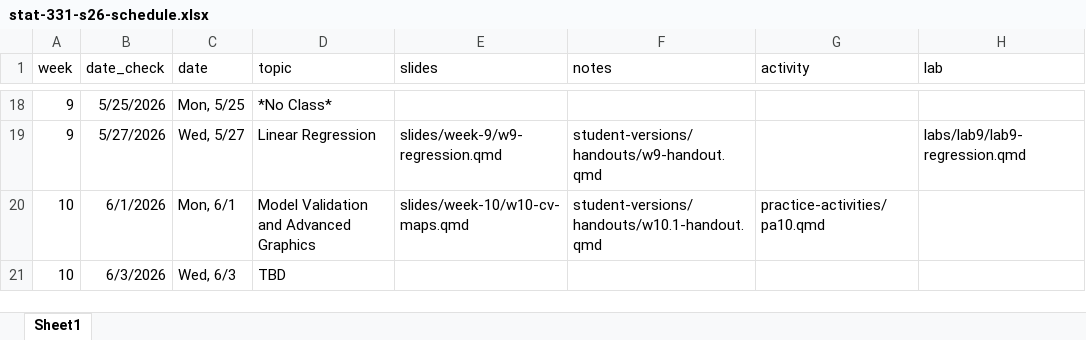
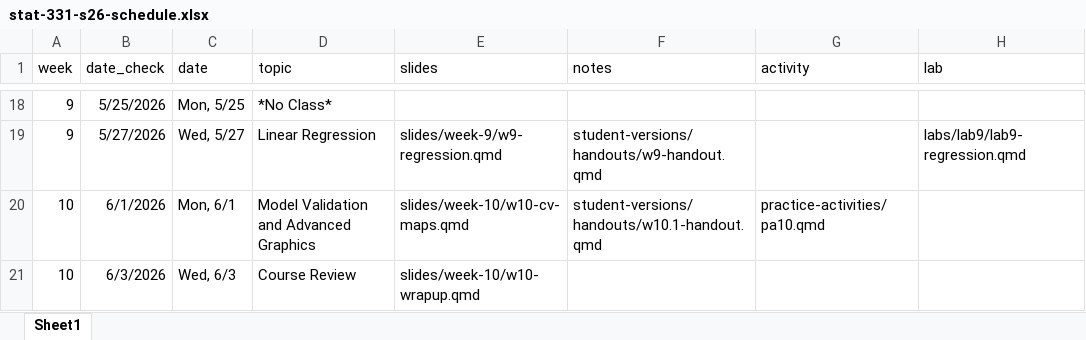
Before and after one commit to manncz/stat331-calpoly-s26, an Excel workbook: stat-331-s26-schedule.xlsx, sheet Sheet1, drawn as a sheet; only a part is shown, gaps mark what is left out; values as stored, in another font and other column widths than the file's, no borders; the diff names each change by its address in the sheet, - before the commit and + after, or states it on an @@ line.

```diff
--- a/stat-331-s26-schedule.xlsx (sheet Sheet1)
+++ b/stat-331-s26-schedule.xlsx (sheet Sheet1)
-D21 (topic): TBD
+D21 (topic): Course Review
-E21 (slides): (empty)
+E21 (slides): slides/week-10/w10-wrapup.qmd
```
Also changed, not shown: 2 other files.
